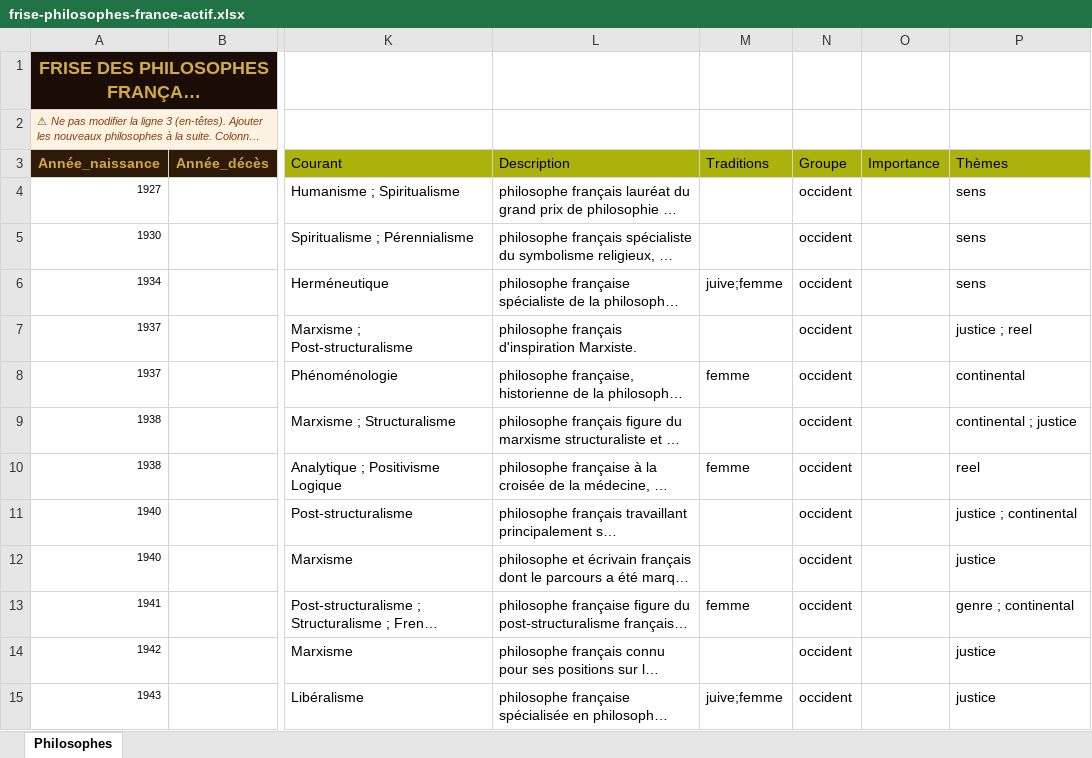
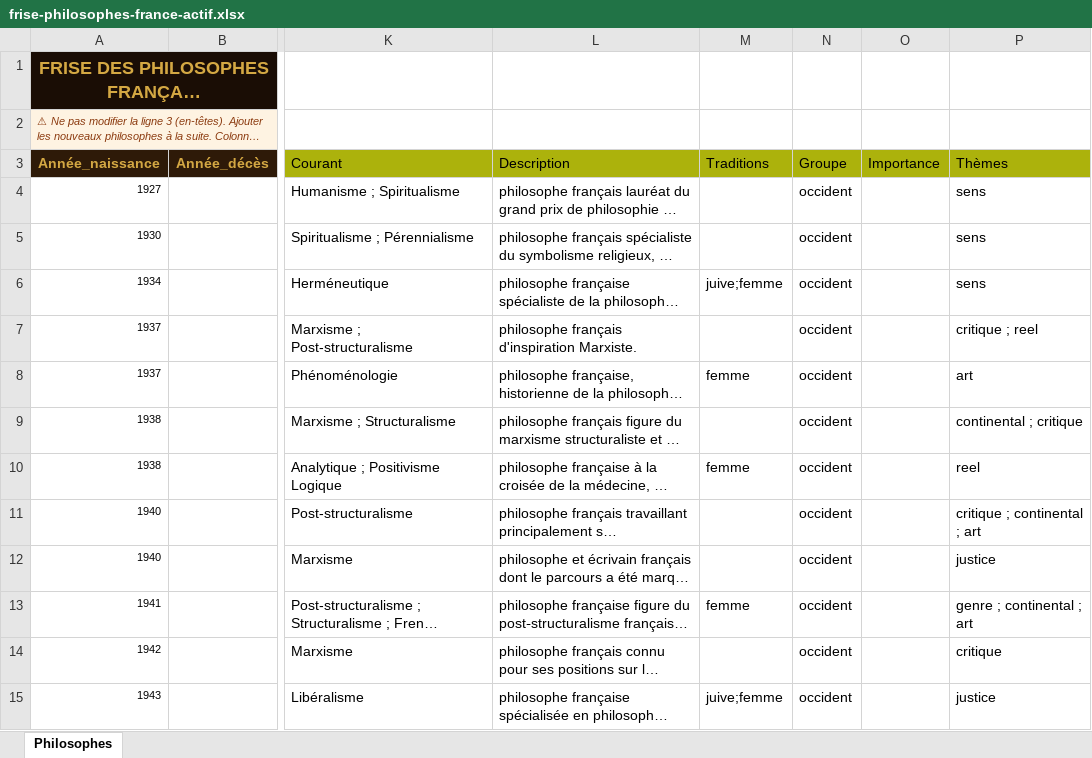
Before and after one commit to lairig/laphilo-astro, an Excel workbook: data/frise-philosophes-france-actif.xlsx, sheet Philosophes, drawn as a sheet; only a part is shown, gaps mark what is left out; long unchanged cells end in …; values as stored, in another font and other column widths than the file's, no borders; the diff covers the shown part only; the diff names each change by its address in the sheet, - before the commit and + after, or states it on an @@ line.

```diff
--- a/data/frise-philosophes-france-actif.xlsx (sheet Philosophes)
+++ b/data/frise-philosophes-france-actif.xlsx (sheet Philosophes)
-P7 (Thèmes): justice ; reel
+P7 (Thèmes): critique ; reel
-P8 (Thèmes): continental
+P8 (Thèmes): art
-P9 (Thèmes): continental ; justice
+P9 (Thèmes): continental ; critique
-P11 (Thèmes): justice ; continental
+P11 (Thèmes): critique ; continental ; art
-P13 (Thèmes): genre ; continental
+P13 (Thèmes): genre ; continental ; art
-P14 (Thèmes): justice
+P14 (Thèmes): critique
```
Also changed, not shown: 17 edited cells elsewhere in this sheet, data/frise-philosophes-autre-actif.xlsx, data/frise-philosophes-france.xlsx, 12 other files.
